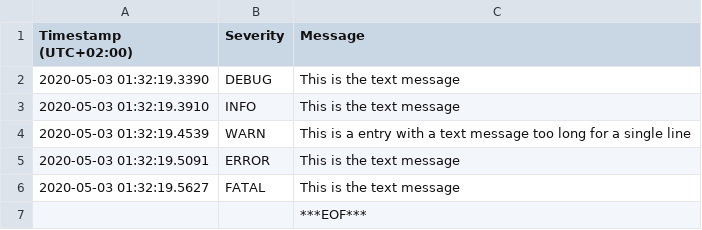
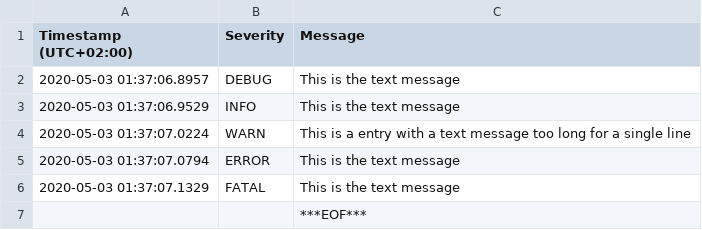
Before and after one commit to FIN392/PowerShell, a CSV file: PoC/Logs/xLog.csv, drawn as a sheet.

```diff
--- a/PoC/Logs/xLog.csv
+++ b/PoC/Logs/xLog.csv
@@ -1,7 +1,7 @@
 "Timestamp (UTC+02:00)","Severity","Message"
-"2020-05-03 01:32:19.3390","DEBUG","This is the text message"
-"2020-05-03 01:32:19.3910","INFO","This is the text message"
-"2020-05-03 01:32:19.4539","WARN","This is a entry with a text message too long for a single line"
-"2020-05-03 01:32:19.5091","ERROR","This is the text message"
-"2020-05-03 01:32:19.5627","FATAL","This is the text message"
+"2020-05-03 01:37:06.8957","DEBUG","This is the text message"
+"2020-05-03 01:37:06.9529","INFO","This is the text message"
+"2020-05-03 01:37:07.0224","WARN","This is a entry with a text message too long for a single line"
+"2020-05-03 01:37:07.0794","ERROR","This is the text message"
+"2020-05-03 01:37:07.1329","FATAL","This is the text message"
 "","","***EOF***"
```
Also changed, not shown: 6 other files.
